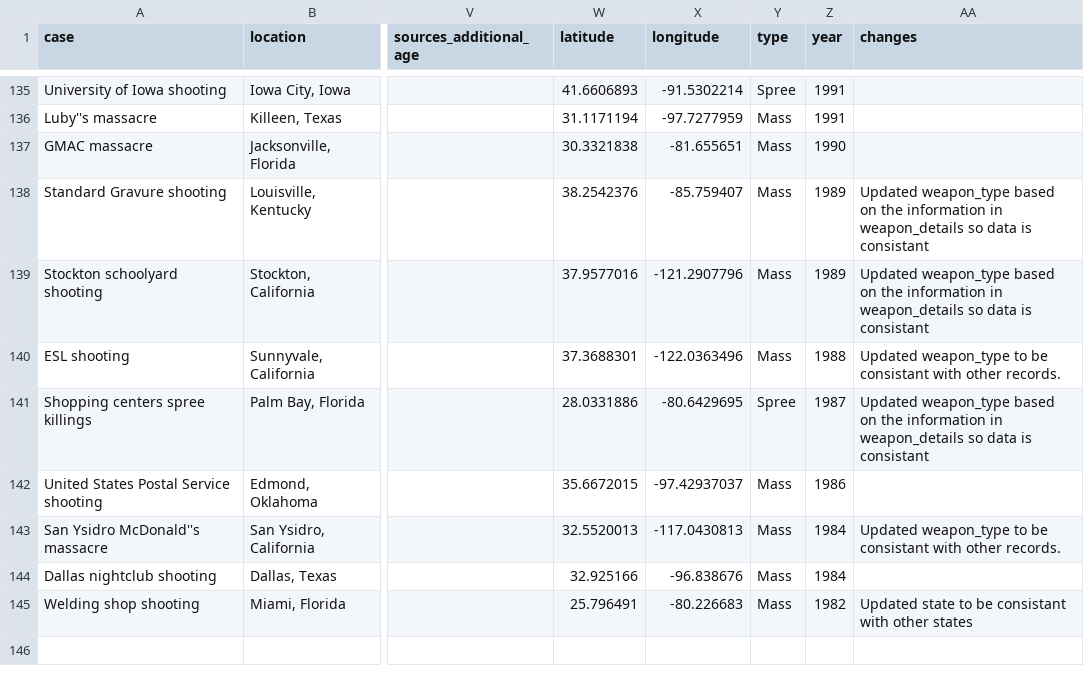
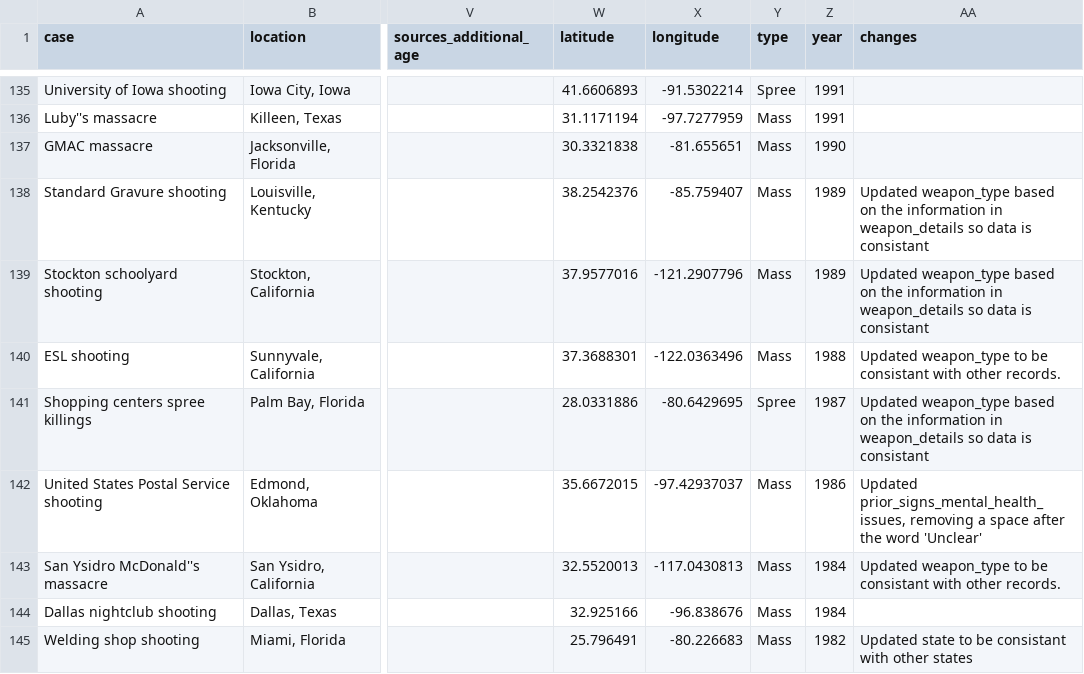
Before and after one commit to Codeholics/US-Mass-Shootings, a CSV file: Export/Codeholics - Mass Shootings Database 1982-2023.csv, drawn as a sheet; only a part is shown, gaps mark what is left out; the diff names each change by its address in the sheet, - before the commit and + after, or states it on an @@ line.

Commit message:
Fresh run after recent changes. Updating Export files.

```diff
--- a/Export/Codeholics - Mass Shootings Database 1982-2023.csv
+++ b/Export/Codeholics - Mass Shootings Database 1982-2023.csv
-AA142 (changes): (empty)
+AA142 (changes): Updated prior_signs_mental_health_issues, removing a space after the word 'Unclear'
```
Also changed, not shown: 5 other files.
